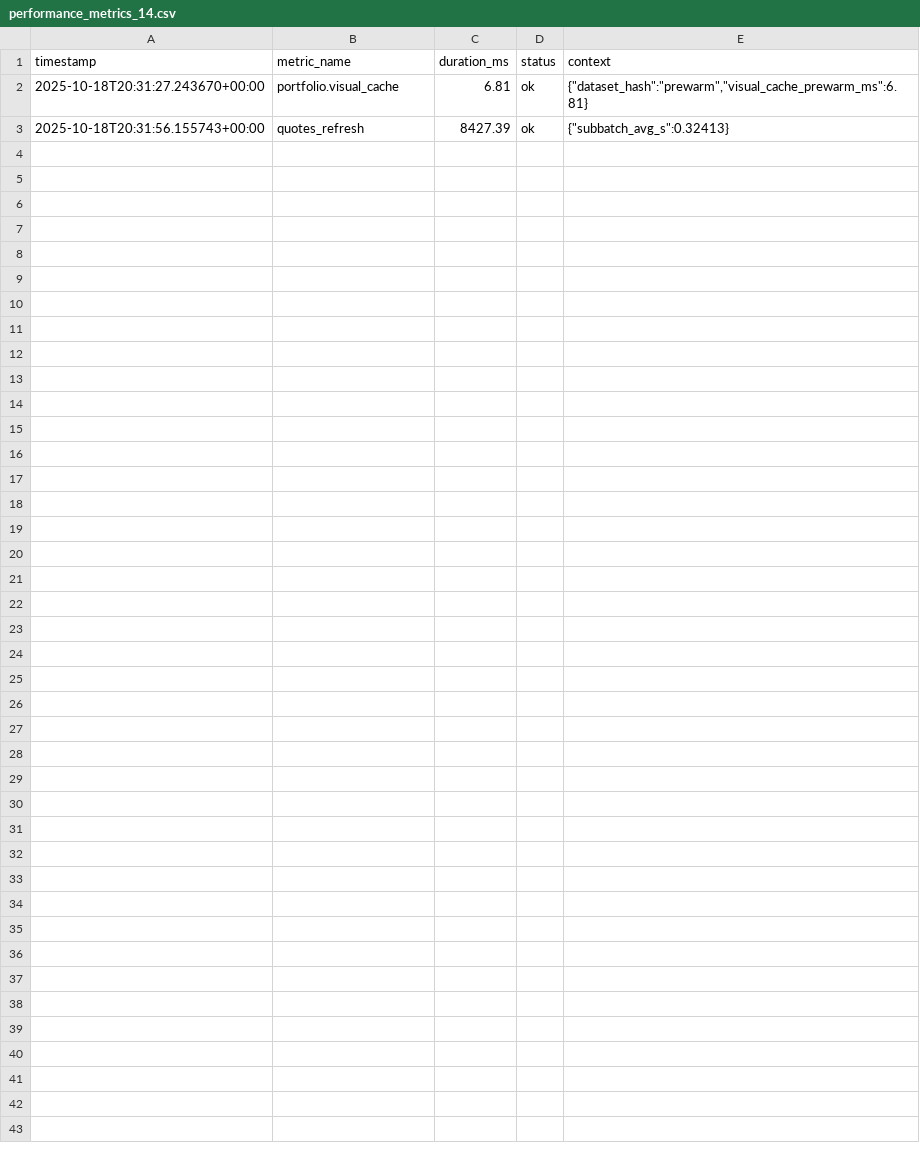
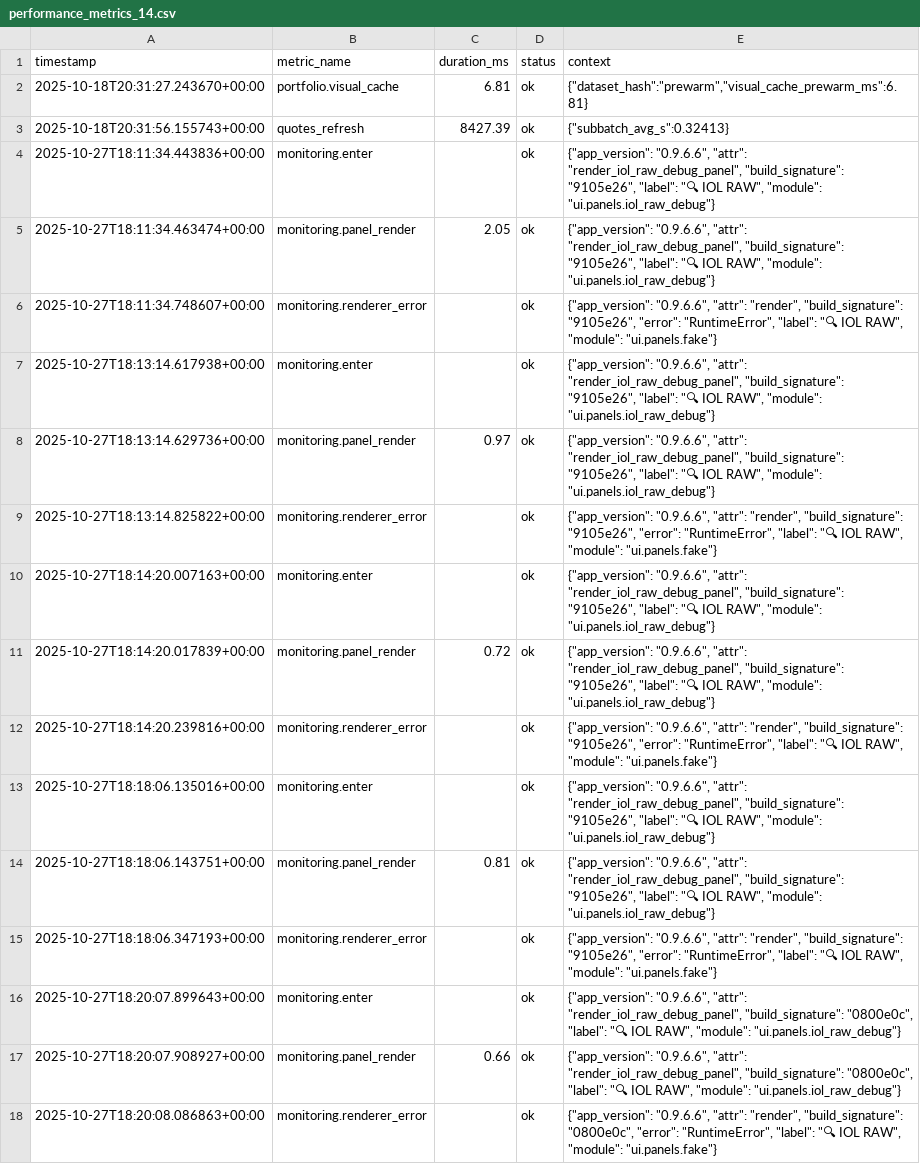
Before and after one commit to Nicokac/Portafolio-IOL, a CSV file: performance_metrics_14.csv, drawn as a sheet.

Commit message:
monitoring: stabilize inline guard and telemetry

```diff
--- a/performance_metrics_14.csv
+++ b/performance_metrics_14.csv
@@ -3 +3,16 @@ timestamp,metric_name,duration_ms,status,context
 2025-10-18T20:31:56.155743+00:00,quotes_refresh,8427.39,ok,"{""subbatch_avg_s"":0.32413}"
+2025-10-27T18:11:34.443836+00:00,monitoring.enter,,ok,"{""app_version"": ""0.9.6.6"", ""attr"": ""render_iol_raw_debug_panel"", ""build_signature"": ""9105e26"", ""label"": ""🔍 IOL RAW"", ""module"": ""ui.panels.iol_raw_debug""}"
+2025-10-27T18:11:34.463474+00:00,monitoring.panel_render,2.05,ok,"{""app_version"": ""0.9.6.6"", ""attr"": ""render_iol_raw_debug_panel"", ""build_signature"": ""9105e26"", ""label"": ""🔍 IOL RAW"", ""module"": ""ui.panels.iol_raw_debug""}"
+2025-10-27T18:11:34.748607+00:00,monitoring.renderer_error,,ok,"{""app_version"": ""0.9.6.6"", ""attr"": ""render"", ""build_signature"": ""9105e26"", ""error"": ""RuntimeError"", ""label"": ""🔍 IOL RAW"", ""module"": ""ui.panels.fake""}"
+2025-10-27T18:13:14.617938+00:00,monitoring.enter,,ok,"{""app_version"": ""0.9.6.6"", ""attr"": ""render_iol_raw_debug_panel"", ""build_signature"": ""9105e26"", ""label"": ""🔍 IOL RAW"", ""module"": ""ui.panels.iol_raw_debug""}"
+2025-10-27T18:13:14.629736+00:00,monitoring.panel_render,0.97,ok,"{""app_version"": ""0.9.6.6"", ""attr"": ""render_iol_raw_debug_panel"", ""build_signature"": ""9105e26"", ""label"": ""🔍 IOL RAW"", ""module"": ""ui.panels.iol_raw_debug""}"
+2025-10-27T18:13:14.825822+00:00,monitoring.renderer_error,,ok,"{""app_version"": ""0.9.6.6"", ""attr"": ""render"", ""build_signature"": ""9105e26"", ""error"": ""RuntimeError"", ""label"": ""🔍 IOL RAW"", ""module"": ""ui.panels.fake""}"
+2025-10-27T18:14:20.007163+00:00,monitoring.enter,,ok,"{""app_version"": ""0.9.6.6"", ""attr"": ""render_iol_raw_debug_panel"", ""build_signature"": ""9105e26"", ""label"": ""🔍 IOL RAW"", ""module"": ""ui.panels.iol_raw_debug""}"
+2025-10-27T18:14:20.017839+00:00,monitoring.panel_render,0.72,ok,"{""app_version"": ""0.9.6.6"", ""attr"": ""render_iol_raw_debug_panel"", ""build_signature"": ""9105e26"", ""label"": ""🔍 IOL RAW"", ""module"": ""ui.panels.iol_raw_debug""}"
+2025-10-27T18:14:20.239816+00:00,monitoring.renderer_error,,ok,"{""app_version"": ""0.9.6.6"", ""attr"": ""render"", ""build_signature"": ""9105e26"", ""error"": ""RuntimeError"", ""label"": ""🔍 IOL RAW"", ""module"": ""ui.panels.fake""}"
+2025-10-27T18:18:06.135016+00:00,monitoring.enter,,ok,"{""app_version"": ""0.9.6.6"", ""attr"": ""render_iol_raw_debug_panel"", ""build_signature"": ""9105e26"", ""label"": ""🔍 IOL RAW"", ""module"": ""ui.panels.iol_raw_debug""}"
+2025-10-27T18:18:06.143751+00:00,monitoring.panel_render,0.81,ok,"{""app_version"": ""0.9.6.6"", ""attr"": ""render_iol_raw_debug_panel"", ""build_signature"": ""9105e26"", ""label"": ""🔍 IOL RAW"", ""module"": ""ui.panels.iol_raw_debug""}"
+2025-10-27T18:18:06.347193+00:00,monitoring.renderer_error,,ok,"{""app_version"": ""0.9.6.6"", ""attr"": ""render"", ""build_signature"": ""9105e26"", ""error"": ""RuntimeError"", ""label"": ""🔍 IOL RAW"", ""module"": ""ui.panels.fake""}"
+2025-10-27T18:20:07.899643+00:00,monitoring.enter,,ok,"{""app_version"": ""0.9.6.6"", ""attr"": ""render_iol_raw_debug_panel"", ""build_signature"": ""0800e0c"", ""label"": ""🔍 IOL RAW"", ""module"": ""ui.panels.iol_raw_debug""}"
+2025-10-27T18:20:07.908927+00:00,monitoring.panel_render,0.66,ok,"{""app_version"": ""0.9.6.6"", ""attr"": ""render_iol_raw_debug_panel"", ""build_signature"": ""0800e0c"", ""label"": ""🔍 IOL RAW"", ""module"": ""ui.panels.iol_raw_debug""}"
+2025-10-27T18:20:08.086863+00:00,monitoring.renderer_error,,ok,"{""app_version"": ""0.9.6.6"", ""attr"": ""render"", ""build_signature"": ""0800e0c"", ""error"": ""RuntimeError"", ""label"": ""🔍 IOL RAW"", ""module"": ""ui.panels.fake""}"
```
Also changed, not shown: performance_metrics_15.csv, 22 other files.
